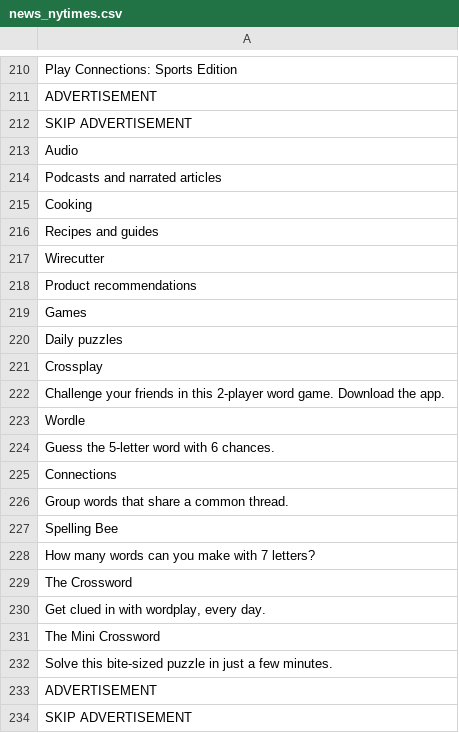
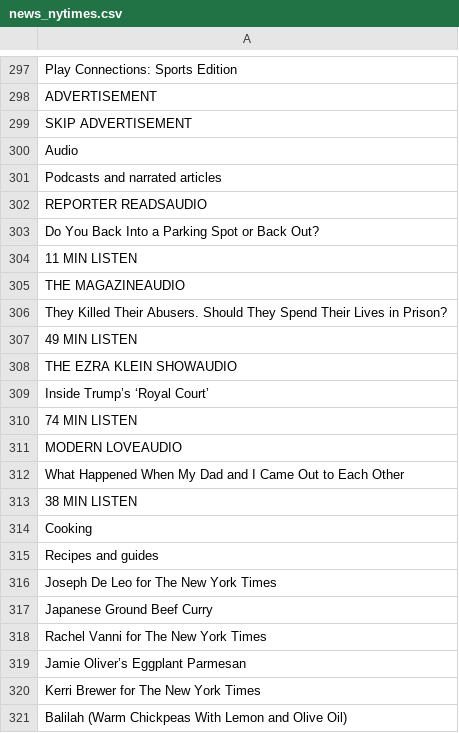
Before and after one commit to keroppa88/news, a CSV file: news_nytimes.csv, drawn as a sheet; only a part is shown, gaps mark what is left out; the shorter side is filled out with more unchanged rows; the diff covers the shown part only.

```diff
--- a/news_nytimes.csv
+++ b/news_nytimes.csv
@@ -214,3 +301,21 @@
 "Podcasts and narrated articles"
+"REPORTER READSAUDIO"
+"Do You Back Into a Parking Spot or Back Out?"
+"11 MIN LISTEN"
+"THE MAGAZINEAUDIO"
+"They Killed Their Abusers. Should They Spend Their Lives in Prison?"
+"49 MIN LISTEN"
+"THE EZRA KLEIN SHOWAUDIO"
+"Inside Trump’s ‘Royal Court’"
+"74 MIN LISTEN"
+"MODERN LOVEAUDIO"
+"What Happened When My Dad and I Came Out to Each Other"
+"38 MIN LISTEN"
 "Cooking"
 "Recipes and guides"
+"Joseph De Leo for The New York Times"
+"Japanese Ground Beef Curry"
+"Rachel Vanni for The New York Times"
+"Jamie Oliver’s Eggplant Parmesan"
+"Kerri Brewer for The New York Times"
+"Balilah (Warm Chickpeas With Lemon and Olive Oil)"
```
Also changed, not shown: 121 added rows, 1 removed row and 7 edited cells elsewhere in this file, news.csv, news_2ch.csv, 19 other files.
